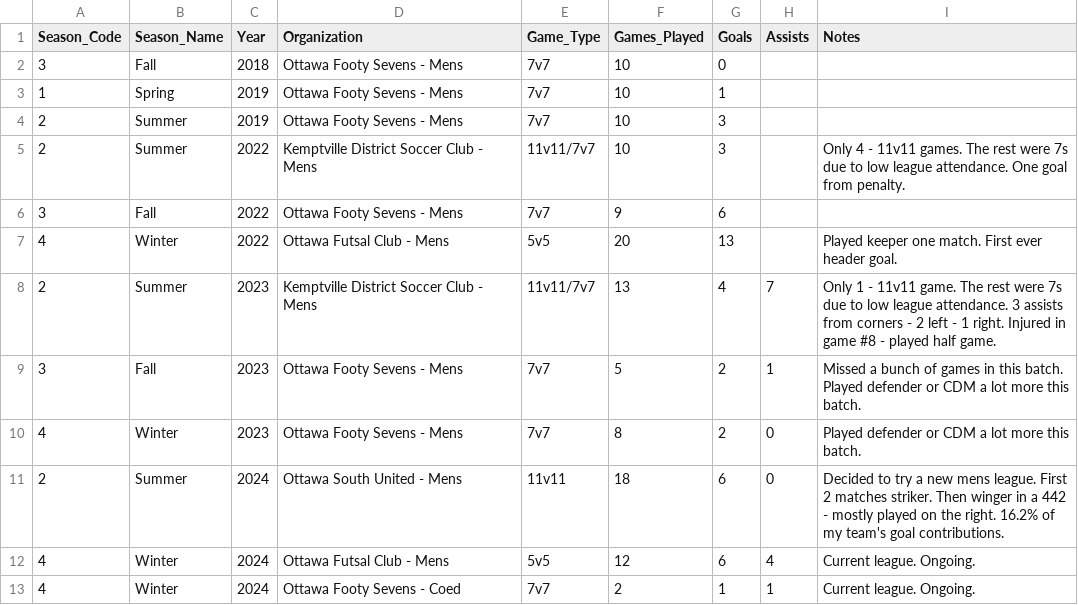
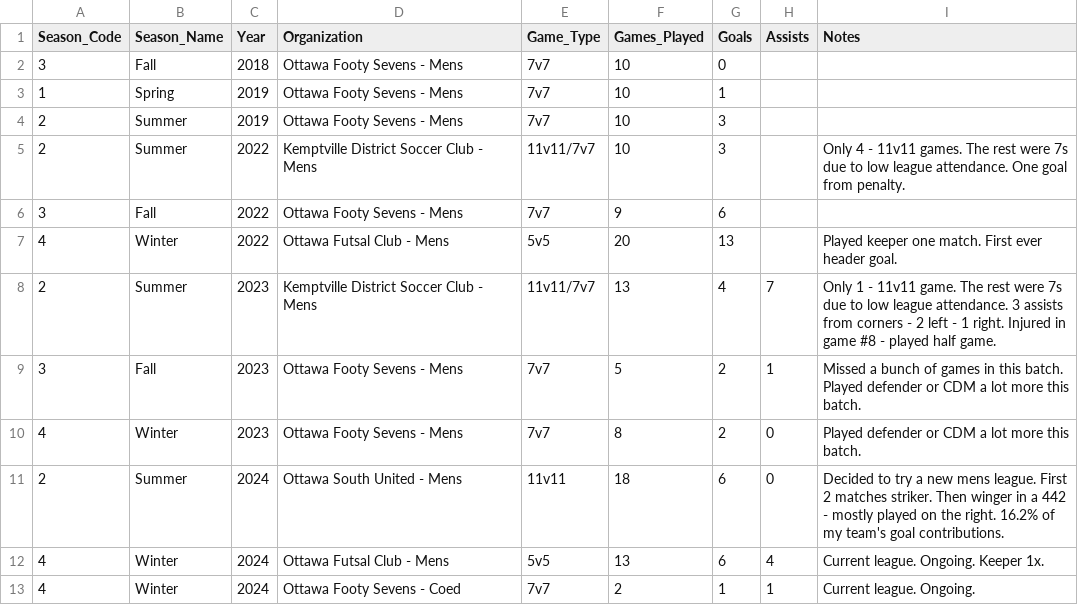
Before and after one commit to s-g-mo/mindovermatterfc, a CSV file: app/data/seasonal_stats.csv, drawn as a sheet.

```diff
--- a/app/data/seasonal_stats.csv
+++ b/app/data/seasonal_stats.csv
@@ -11,3 +11,3 @@ Season_Code,Season_Name,Year,Organization,Game_Type,Games_Played,Goals,Assists,N
 2, Summer, 2024, "Ottawa South United - Mens",             11v11,     18,  6, 0,Decided to try a new mens league. First 2 matches striker. Then winger in a 442 - mostly played on the right. 16.2% of my team's goal contributions.
-4, Winter, 2024, "Ottawa Futsal Club - Mens",              5v5,       12,  6, 4,Current league. Ongoing.
+4, Winter, 2024, "Ottawa Futsal Club - Mens",              5v5,       13,  6, 4,Current league. Ongoing. Keeper 1x.
 4, Winter, 2024, "Ottawa Footy Sevens - Coed",             7v7,        2,  1, 1,Current league. Ongoing.
```
Also changed, not shown: app/data/game_stats.csv.
